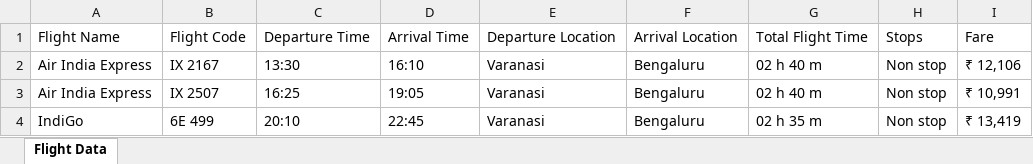
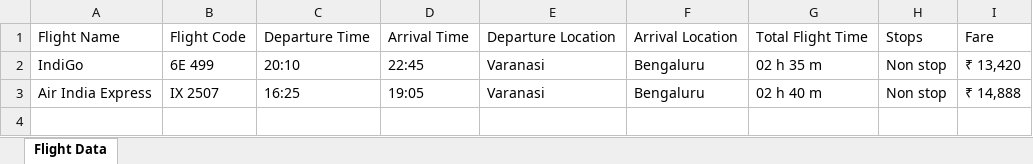
Before and after one commit to CoderAdarsh1777/Make_my_trip_automation, an Excel workbook: Pytest/flight_data.xlsx, sheet Flight Data, drawn as a sheet; values as stored, in another font and other column widths than the file's, no borders; removed rows and columns are numbered as before the commit, all else as after; the diff names each change by its address in the sheet, - before the commit and + after, or states it on an @@ line.

```diff
--- a/Pytest/flight_data.xlsx (sheet Flight Data)
+++ b/Pytest/flight_data.xlsx (sheet Flight Data)
-row 2: Air India Express | IX 2167 | 13:30 | 16:10 | Varanasi | Bengaluru | 02 h 40 m | Non stop | ₹ 12,106
-row 3: Air India Express | IX 2507 | 16:25 | 19:05 | Varanasi | Bengaluru | 02 h 40 m | Non stop | ₹ 10,991
-I2: ₹ 13,419
+I2: ₹ 13,420
+row 3: Air India Express | IX 2507 | 16:25 | 19:05 | Varanasi | Bengaluru | 02 h 40 m | Non stop | ₹ 14,888
```
Also changed, not shown: 8 other files.
